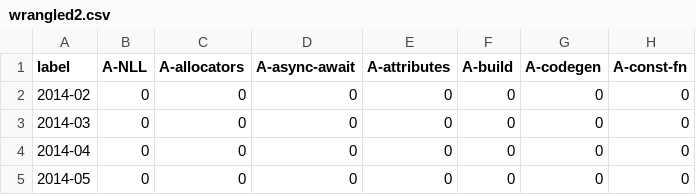
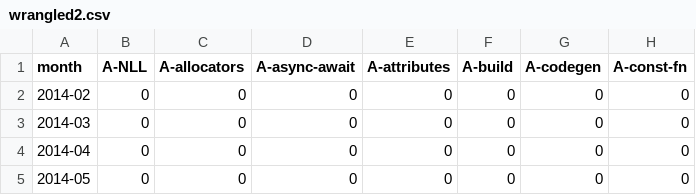
Before and after one commit to valazeinali/CMUREU, a CSV file: wrangled2.csv, drawn as a sheet; only a part is shown; the diff names each change by its address in the sheet, - before the commit and + after, or states it on an @@ line.

Commit message:
Update wrangled2.csv

```diff
--- a/wrangled2.csv
+++ b/wrangled2.csv
-A1: label
+A1: month
```
